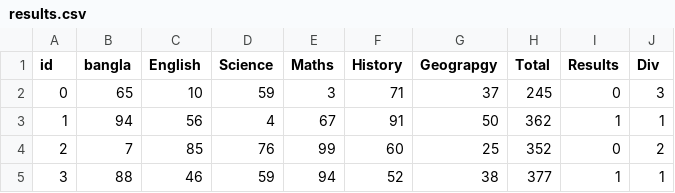
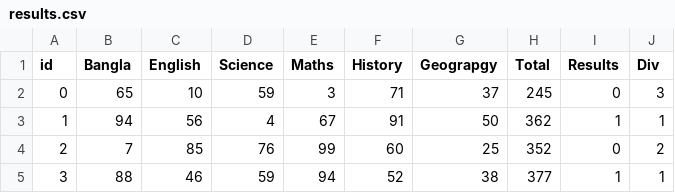
Before and after one commit to Ashraful332/Scikit-learn, a CSV file: data/results.csv, drawn as a sheet; only a part is shown.

Commit message:
add results preduction model

```diff
--- a/data/results.csv
+++ b/data/results.csv
@@ -1,2 +1,2 @@
-id,bangla,English,Science,Maths,History,Geograpgy,Total,Results,Div
+id,Bangla,English,Science,Maths,History,Geograpgy,Total,Results,Div
 0,65,10,59,3,71,37,245,0,3
```
Also changed, not shown: 2 other files.
